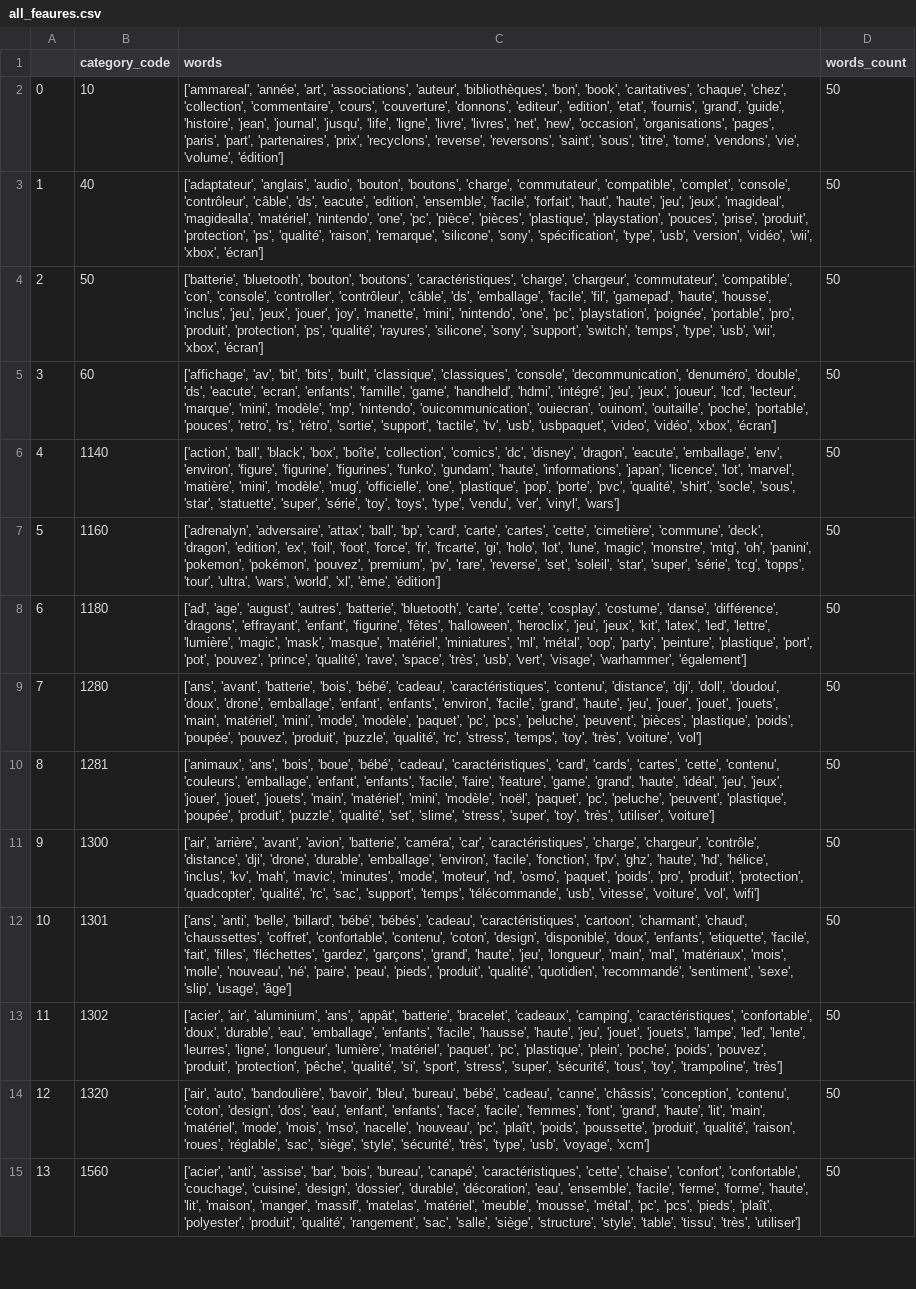
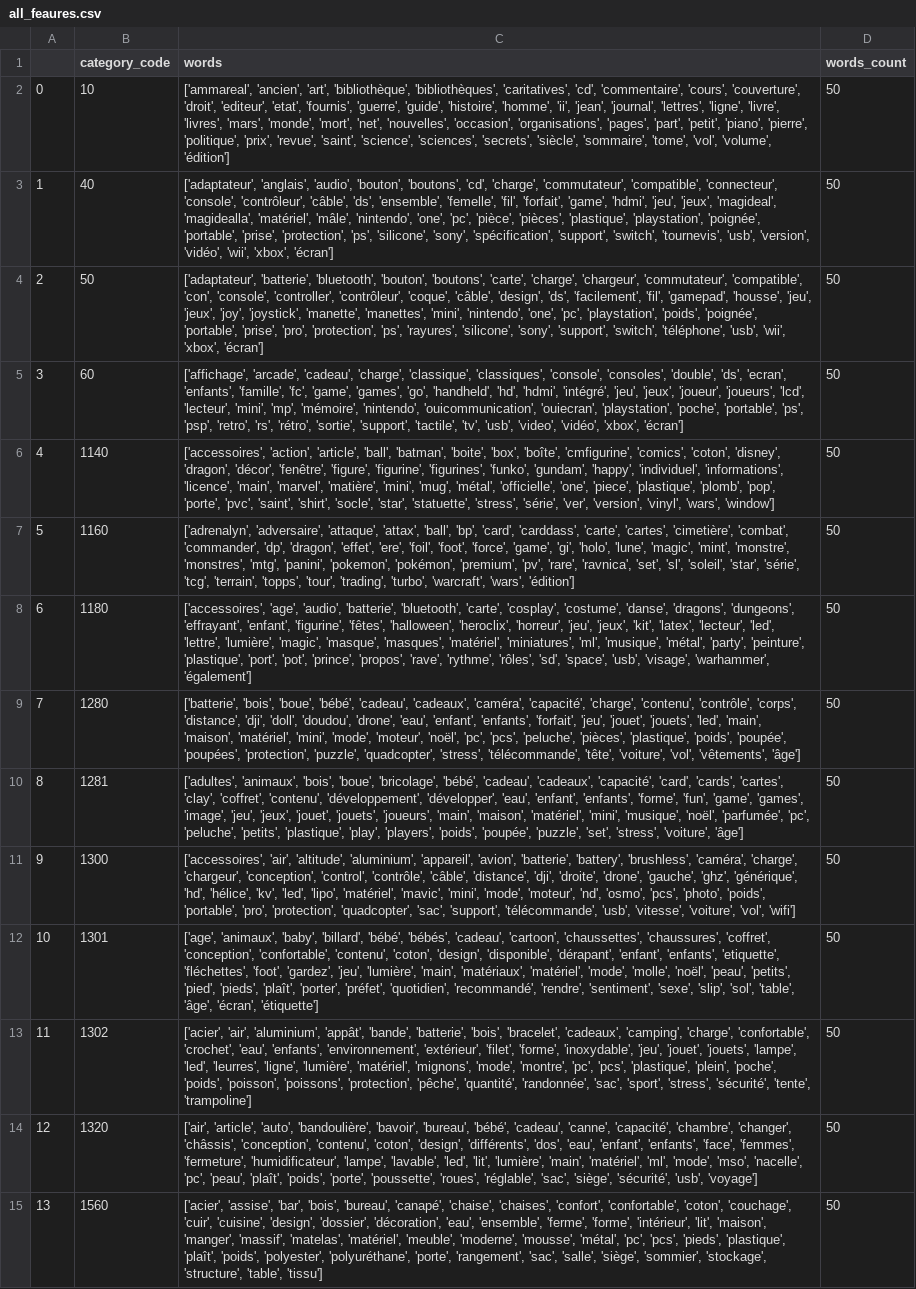
Before and after one commit to ouissamgouni/bootcamp-mle24-rakuten, a CSV file: data/vectorizations/all_feaures.csv, drawn as a sheet; only a part is shown; the diff covers the shown part only; the diff names each change by its address in the sheet, - before the commit and + after, or states it on an @@ line.

```diff
--- a/data/vectorizations/all_feaures.csv
+++ b/data/vectorizations/all_feaures.csv
-C2 (words): ['ammareal', 'année', 'art', 'associations', 'auteur', 'bibliothèques', 'bon', 'book', 'caritatives', 'chaque', 'chez', 'collection', 'commentaire', 'cours', 'couverture', 'donnons', 'editeur', 'edition', 'etat', 'fournis', 'grand', 'guide', 'histoire', 'jean', 'journal', 'jusqu', 'life', 'ligne', 'livre', 'livres', 'net', 'new', 'occasion', 'organisations', 'pages', 'paris', 'part', 'partenaires', 'prix', 'recyclons', 'reverse', 'reversons', 'saint', 'sous', 'titre', 'tome', 'vendons', 'vie', 'volume', 'édition']
+C2 (words): ['ammareal', 'ancien', 'art', 'bibliothèque', 'bibliothèques', 'caritatives', 'cd', 'commentaire', 'cours', 'couverture', 'droit', 'editeur', 'etat', 'fournis', 'guerre', 'guide', 'histoire', 'homme', 'ii', 'jean', 'journal', 'lettres', 'ligne', 'livre', 'livres', 'mars', 'monde', 'mort', 'net', 'nouvelles', 'occasion', 'organisations', 'pages', 'part', 'petit', 'piano', 'pierre', 'politique', 'prix', 'revue', 'saint', 'science', 'sciences', 'secrets', 'siècle', 'sommaire', 'tome', 'vol', 'volume', 'édition']
-C3 (words): …'bouton', 'boutons', 'charge', 'commutateur', 'compatible', 'complet', 'console', 'contrôleur', 'câble', 'ds', 'eacute', 'edition', 'ensemble', 'facile', 'forfait', 'haut', 'haute', 'jeu', 'jeux', 'magideal', 'magidealla', 'matériel', 'nintendo', 'one', 'pc', 'pièce', 'pièces', 'plastique', 'playstation', 'pouces', 'prise', 'produit', 'protection', 'ps', 'qualité', 'raison', 'remarque', 'silicone', 'sony', 'spécification', 'type', 'usb', 'version',…
+C3 (words): …'bouton', 'boutons', 'cd', 'charge', 'commutateur', 'compatible', 'connecteur', 'console', 'contrôleur', 'câble', 'ds', 'ensemble', 'femelle', 'fil', 'forfait', 'game', 'hdmi', 'jeu', 'jeux', 'magideal', 'magidealla', 'matériel', 'mâle', 'nintendo', 'one', 'pc', 'pièce', 'pièces', 'plastique', 'playstation', 'poignée', 'portable', 'prise', 'protection', 'ps', 'silicone', 'sony', 'spécification', 'support', 'switch', 'tournevis', 'usb', 'version',…
-C4 (words): ['batterie', 'bluetooth', 'bouton', 'boutons', 'caractéristiques', 'charge', 'chargeur', 'commutateur', 'compatible', 'con', 'console', 'controller', 'contrôleur', 'câble', 'ds', 'emballage', 'facile', 'fil', 'gamepad', 'haute', 'housse', 'inclus', 'jeu', 'jeux', 'jouer', 'joy', 'manette', 'mini', 'nintendo', 'one', 'pc', 'playstation', 'poignée', 'portable', 'pro', 'produit', 'protection', 'ps', 'qualité', 'rayures', 'silicone', 'sony', 'support', 'switch', 'temps', 'type', 'usb', 'wii',…
+C4 (words): ['adaptateur', 'batterie', 'bluetooth', 'bouton', 'boutons', 'carte', 'charge', 'chargeur', 'commutateur', 'compatible', 'con', 'console', 'controller', 'contrôleur', 'coque', 'câble', 'design', 'ds', 'facilement', 'fil', 'gamepad', 'housse', 'jeu', 'jeux', 'joy', 'joystick', 'manette', 'manettes', 'mini', 'nintendo', 'one', 'pc', 'playstation', 'poids', 'poignée', 'portable', 'prise', 'pro', 'protection', 'ps', 'rayures', 'silicone', 'sony', 'support', 'switch', 'téléphone', 'usb', 'wii',…
-C5 (words): ['affichage', 'av', 'bit', 'bits', 'built', 'classique', 'classiques', 'console', 'decommunication', 'denuméro', 'double', 'ds', 'eacute', 'ecran', 'enfants', 'famille', 'game', 'handheld', 'hdmi', 'intégré', 'jeu', 'jeux', 'joueur', 'lcd', 'lecteur', 'marque', 'mini', 'modèle', 'mp', 'nintendo', 'ouicommunication', 'ouiecran', 'ouinom', 'ouitaille', 'poche', 'portable', 'pouces', 'retro', 'rs', 'rétro', 'sortie', 'support', 'tactile', 'tv', 'usb', 'usbpaquet', 'video', 'vidéo',…
+C5 (words): ['affichage', 'arcade', 'cadeau', 'charge', 'classique', 'classiques', 'console', 'consoles', 'double', 'ds', 'ecran', 'enfants', 'famille', 'fc', 'game', 'games', 'go', 'handheld', 'hd', 'hdmi', 'intégré', 'jeu', 'jeux', 'joueur', 'joueurs', 'lcd', 'lecteur', 'mini', 'mp', 'mémoire', 'nintendo', 'ouicommunication', 'ouiecran', 'playstation', 'poche', 'portable', 'ps', 'psp', 'retro', 'rs', 'rétro', 'sortie', 'support', 'tactile', 'tv', 'usb', 'video', 'vidéo',…
-C6 (words): ['action', 'ball', 'black', 'box', 'boîte', 'collection', 'comics', 'dc', 'disney', 'dragon', 'eacute', 'emballage', 'env', 'environ', 'figure', 'figurine', 'figurines', 'funko', 'gundam', 'haute', 'informations', 'japan', 'licence', 'lot', 'marvel', 'matière', 'mini', 'modèle', 'mug', 'officielle', 'one', 'plastique', 'pop', 'porte', 'pvc', 'qualité', 'shirt', 'socle', 'sous', 'star', 'statuette', 'super', 'série', 'toy', 'toys', 'type', 'vendu', 'ver', 'vinyl', 'wars']
+C6 (words): ['accessoires', 'action', 'article', 'ball', 'batman', 'boite', 'box', 'boîte', 'cmfigurine', 'comics', 'coton', 'disney', 'dragon', 'décor', 'fenêtre', 'figure', 'figurine', 'figurines', 'funko', 'gundam', 'happy', 'individuel', 'informations', 'licence', 'main', 'marvel', 'matière', 'mini', 'mug', 'métal', 'officielle', 'one', 'piece', 'plastique', 'plomb', 'pop', 'porte', 'pvc', 'saint', 'shirt', 'socle', 'star', 'statuette', 'stress', 'série', 'ver', 'version', 'vinyl', 'wars', 'window']
-C7 (words): ['adrenalyn', 'adversaire', 'attax', 'ball', 'bp', 'card', 'carte', 'cartes', 'cette', 'cimetière', 'commune', 'deck', 'dragon', 'edition', 'ex', 'foil', 'foot', 'force', 'fr', 'frcarte', 'gi', 'holo', 'lot', 'lune', 'magic', 'monstre', 'mtg', 'oh', 'panini', 'pokemon', 'pokémon', 'pouvez', 'premium', 'pv', 'rare', 'reverse', 'set', 'soleil', 'star', 'super', 'série', 'tcg', 'topps', 'tour', 'ultra', 'wars', 'world', 'xl', 'ème', 'édition']
+C7 (words): ['adrenalyn', 'adversaire', 'attaque', 'attax', 'ball', 'bp', 'card', 'carddass', 'carte', 'cartes', 'cimetière', 'combat', 'commander', 'dp', 'dragon', 'effet', 'ere', 'foil', 'foot', 'force', 'game', 'gi', 'holo', 'lune', 'magic', 'mint', 'monstre', 'monstres', 'mtg', 'panini', 'pokemon', 'pokémon', 'premium', 'pv', 'rare', 'ravnica', 'set', 'sl', 'soleil', 'star', 'série', 'tcg', 'terrain', 'topps', 'tour', 'trading', 'turbo', 'warcraft', 'wars', 'édition']
-C8 (words): ['ad', 'age', 'august', 'autres', 'batterie', 'bluetooth', 'carte', 'cette', 'cosplay', 'costume', 'danse', 'différence', 'dragons', 'effrayant', 'enfant', 'figurine', 'fêtes', 'halloween', 'heroclix', 'jeu', 'jeux', 'kit', 'latex', 'led', 'lettre', 'lumière', 'magic', 'mask', 'masque', 'matériel', 'miniatures', 'ml', 'métal', 'oop', 'party', 'peinture', 'plastique', 'port', 'pot', 'pouvez', 'prince', 'qualité', 'rave', 'space', 'très', 'usb', 'vert', 'visage', 'warhammer',…
+C8 (words): ['accessoires', 'age', 'audio', 'batterie', 'bluetooth', 'carte', 'cosplay', 'costume', 'danse', 'dragons', 'dungeons', 'effrayant', 'enfant', 'figurine', 'fêtes', 'halloween', 'heroclix', 'horreur', 'jeu', 'jeux', 'kit', 'latex', 'lecteur', 'led', 'lettre', 'lumière', 'magic', 'masque', 'masques', 'matériel', 'miniatures', 'ml', 'musique', 'métal', 'party', 'peinture', 'plastique', 'port', 'pot', 'prince', 'propos', 'rave', 'rythme', 'rôles', 'sd', 'space', 'usb', 'visage', 'warhammer',…
-C9 (words): ['ans', 'avant', 'batterie', 'bois', 'bébé', 'cadeau', 'caractéristiques', 'contenu', 'distance', 'dji', 'doll', 'doudou', 'doux', 'drone', 'emballage', 'enfant', 'enfants', 'environ', 'facile', 'grand', 'haute', 'jeu', 'jouer', 'jouet', 'jouets', 'main', 'matériel', 'mini', 'mode', 'modèle', 'paquet', 'pc', 'pcs', 'peluche', 'peuvent', 'pièces', 'plastique', 'poids', 'poupée', 'pouvez', 'produit', 'puzzle', 'qualité', 'rc', 'stress', 'temps', 'toy', 'très', 'voiture', 'vol']
+C9 (words): ['batterie', 'bois', 'boue', 'bébé', 'cadeau', 'cadeaux', 'caméra', 'capacité', 'charge', 'contenu', 'contrôle', 'corps', 'distance', 'dji', 'doll', 'doudou', 'drone', 'eau', 'enfant', 'enfants', 'forfait', 'jeu', 'jouet', 'jouets', 'led', 'main', 'maison', 'matériel', 'mini', 'mode', 'moteur', 'noël', 'pc', 'pcs', 'peluche', 'pièces', 'plastique', 'poids', 'poupée', 'poupées', 'protection', 'puzzle', 'quadcopter', 'stress', 'télécommande', 'tête', 'voiture', 'vol', 'vêtements', 'âge']
-C10 (words): ['animaux', 'ans', 'bois', 'boue', 'bébé', 'cadeau', 'caractéristiques', 'card', 'cards', 'cartes', 'cette', 'contenu', 'couleurs', 'emballage', 'enfant', 'enfants', 'facile', 'faire', 'feature', 'game', 'grand', 'haute', 'idéal', 'jeu', 'jeux', 'jouer', 'jouet', 'jouets', 'main', 'matériel', 'mini', 'modèle', 'noël', 'paquet', 'pc', 'peluche', 'peuvent', 'plastique', 'poupée', 'produit', 'puzzle', 'qualité', 'set', 'slime', 'stress', 'super', 'toy', 'très', 'utiliser', 'voiture']
+C10 (words): ['adultes', 'animaux', 'bois', 'boue', 'bricolage', 'bébé', 'cadeau', 'cadeaux', 'capacité', 'card', 'cards', 'cartes', 'clay', 'coffret', 'contenu', 'développement', 'développer', 'eau', 'enfant', 'enfants', 'forme', 'fun', 'game', 'games', 'image', 'jeu', 'jeux', 'jouet', 'jouets', 'joueurs', 'main', 'maison', 'matériel', 'mini', 'musique', 'noël', 'parfumée', 'pc', 'peluche', 'petits', 'plastique', 'play', 'players', 'poids', 'poupée', 'puzzle', 'set', 'stress', 'voiture', 'âge']
-C11 (words): ['air', 'arrière', 'avant', 'avion', 'batterie', 'caméra', 'car', 'caractéristiques', 'charge', 'chargeur', 'contrôle', 'distance', 'dji', 'drone', 'durable', 'emballage', 'environ', 'facile', 'fonction', 'fpv', 'ghz', 'haute', 'hd', 'hélice', 'inclus', 'kv', 'mah', 'mavic', 'minutes', 'mode', 'moteur', 'nd', 'osmo', 'paquet', 'poids', 'pro', 'produit', 'protection', 'quadcopter', 'qualité', 'rc', 'sac', 'support', 'temps', 'télécommande', 'usb',…
+C11 (words): ['accessoires', 'air', 'altitude', 'aluminium', 'appareil', 'avion', 'batterie', 'battery', 'brushless', 'caméra', 'charge', 'chargeur', 'conception', 'control', 'contrôle', 'câble', 'distance', 'dji', 'droite', 'drone', 'gauche', 'ghz', 'générique', 'hd', 'hélice', 'kv', 'led', 'lipo', 'matériel', 'mavic', 'mini', 'mode', 'moteur', 'nd', 'osmo', 'pcs', 'photo', 'poids', 'portable', 'pro', 'protection', 'quadcopter', 'sac', 'support', 'télécommande', 'usb',…
-C12 (words): ['ans', 'anti', 'belle', 'billard', 'bébé', 'bébés', 'cadeau', 'caractéristiques', 'cartoon', 'charmant', 'chaud', 'chaussettes', 'coffret', 'confortable', 'contenu', 'coton', 'design', 'disponible', 'doux', 'enfants', 'etiquette', 'facile', 'fait', 'filles', 'fléchettes', 'gardez', 'garçons', 'grand', 'haute', 'jeu', 'longueur', 'main', 'mal', 'matériaux', 'mois', 'molle', 'nouveau', 'né', 'paire', 'peau', 'pieds', 'produit', 'qualité', 'quotidien', 'recommandé', 'sentiment', 'sexe', 'slip', 'usage', 'âge']
+C12 (words): ['age', 'animaux', 'baby', 'billard', 'bébé', 'bébés', 'cadeau', 'cartoon', 'chaussettes', 'chaussures', 'coffret', 'conception', 'confortable', 'contenu', 'coton', 'design', 'disponible', 'dérapant', 'enfant', 'enfants', 'etiquette', 'fléchettes', 'foot', 'gardez', 'jeu', 'lumière', 'main', 'matériaux', 'matériel', 'mode', 'molle', 'noël', 'peau', 'petits', 'pied', 'pieds', 'plaît', 'porter', 'préfet', 'quotidien', 'recommandé', 'rendre', 'sentiment', 'sexe', 'slip', 'sol', 'table', 'âge', 'écran', 'étiquette']
-C13 (words): …'air', 'aluminium', 'ans', 'appât', 'batterie', 'bracelet', 'cadeaux', 'camping', 'caractéristiques', 'confortable', 'doux', 'durable', 'eau', 'emballage', 'enfants', 'facile', 'hausse', 'haute', 'jeu', 'jouet', 'jouets', 'lampe', 'led', 'lente', 'leurres', 'ligne', 'longueur', 'lumière', 'matériel', 'paquet', 'pc', 'plastique', 'plein', 'poche', 'poids', 'pouvez', 'produit', 'protection', 'pêche', 'qualité', 'si', 'sport', 'stress', 'super', 'sécurité', 'tous', 'toy', 'trampoline', 'très']
+C13 (words): …'air', 'aluminium', 'appât', 'bande', 'batterie', 'bois', 'bracelet', 'cadeaux', 'camping', 'charge', 'confortable', 'crochet', 'eau', 'enfants', 'environnement', 'extérieur', 'filet', 'forme', 'inoxydable', 'jeu', 'jouet', 'jouets', 'lampe', 'led', 'leurres', 'ligne', 'lumière', 'matériel', 'mignons', 'mode', 'montre', 'pc', 'pcs', 'plastique', 'plein', 'poche', 'poids', 'poisson', 'poissons', 'protection', 'pêche', 'quantité', 'randonnée', 'sac', 'sport', 'stress', 'sécurité', 'tente', 'trampoline']
-C14 (words): ['air', 'auto', 'bandoulière', 'bavoir', 'bleu', 'bureau', 'bébé', 'cadeau', 'canne', 'châssis', 'conception', 'contenu', 'coton', 'design', 'dos', 'eau', 'enfant', 'enfants', 'face', 'facile', 'femmes', 'font', 'grand', 'haute', 'lit', 'main', 'matériel', 'mode', 'mois', 'mso', 'nacelle', 'nouveau', 'pc', 'plaît', 'poids', 'poussette', 'produit', 'qualité', 'raison', 'roues', 'réglable', 'sac', 'siège', 'style', 'sécurité', 'très', 'type', 'usb', 'voyage', 'xcm']
+C14 (words): ['air', 'article', 'auto', 'bandoulière', 'bavoir', 'bureau', 'bébé', 'cadeau', 'canne', 'capacité', 'chambre', 'changer', 'châssis', 'conception', 'contenu', 'coton', 'design', 'différents', 'dos', 'eau', 'enfant', 'enfants', 'face', 'femmes', 'fermeture', 'humidificateur', 'lampe', 'lavable', 'led', 'lit', 'lumière', 'main', 'matériel', 'ml', 'mode', 'mso', 'nacelle', 'pc', 'peau', 'plaît', 'poids', 'porte', 'poussette', 'roues', 'réglable', 'sac', 'siège', 'sécurité', 'usb', 'voyage']
-C15 (words): ['acier', 'anti', 'assise', 'bar', 'bois', 'bureau', 'canapé', 'caractéristiques', 'cette', 'chaise', 'confort', 'confortable', 'couchage', 'cuisine', 'design', 'dossier', 'durable', 'décoration', 'eau', 'ensemble', 'facile', 'ferme', 'forme', 'haute', 'lit', 'maison', 'manger', 'massif', 'matelas', 'matériel', 'meuble', 'mousse', 'métal', 'pc', 'pcs', 'pieds', 'plaît', 'polyester', 'produit', 'qualité', 'rangement', 'sac', 'salle', 'siège', 'structure', 'style', 'table', 'tissu', 'très', 'utiliser']
+C15 (words): ['acier', 'assise', 'bar', 'bois', 'bureau', 'canapé', 'chaise', 'chaises', 'confort', 'confortable', 'coton', 'couchage', 'cuir', 'cuisine', 'design', 'dossier', 'décoration', 'eau', 'ensemble', 'ferme', 'forme', 'intérieur', 'lit', 'maison', 'manger', 'massif', 'matelas', 'matériel', 'meuble', 'moderne', 'mousse', 'métal', 'pc', 'pcs', 'pieds', 'plastique', 'plaît', 'poids', 'polyester', 'polyuréthane', 'porte', 'rangement', 'sac', 'salle', 'siège', 'sommier', 'stockage', 'structure', 'table', 'tissu']
```
Also changed, not shown: 13 edited cells elsewhere in this file, data/vectorizations/code_1280_words_count.csv, data/vectorizations/code_1300_words_count.csv, 28 other files.
